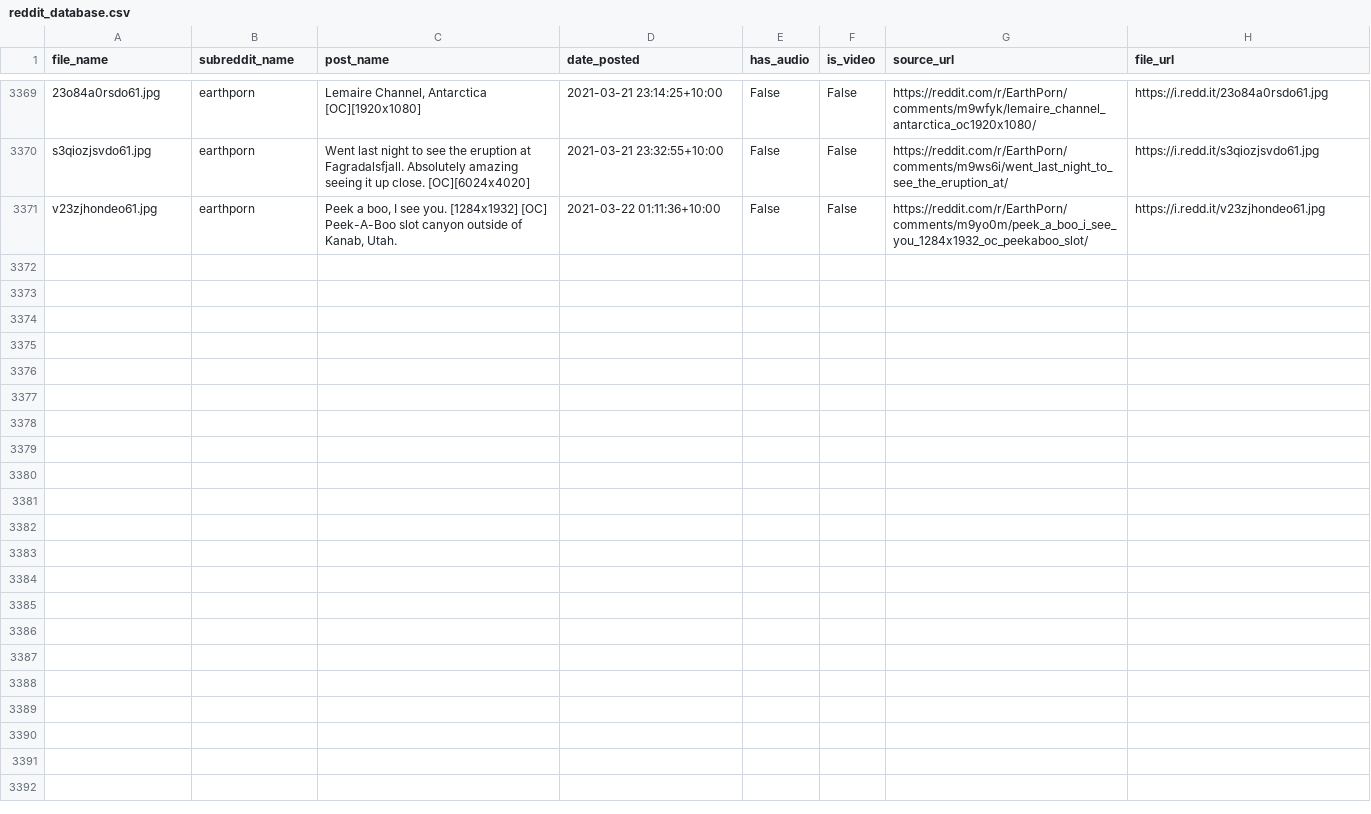
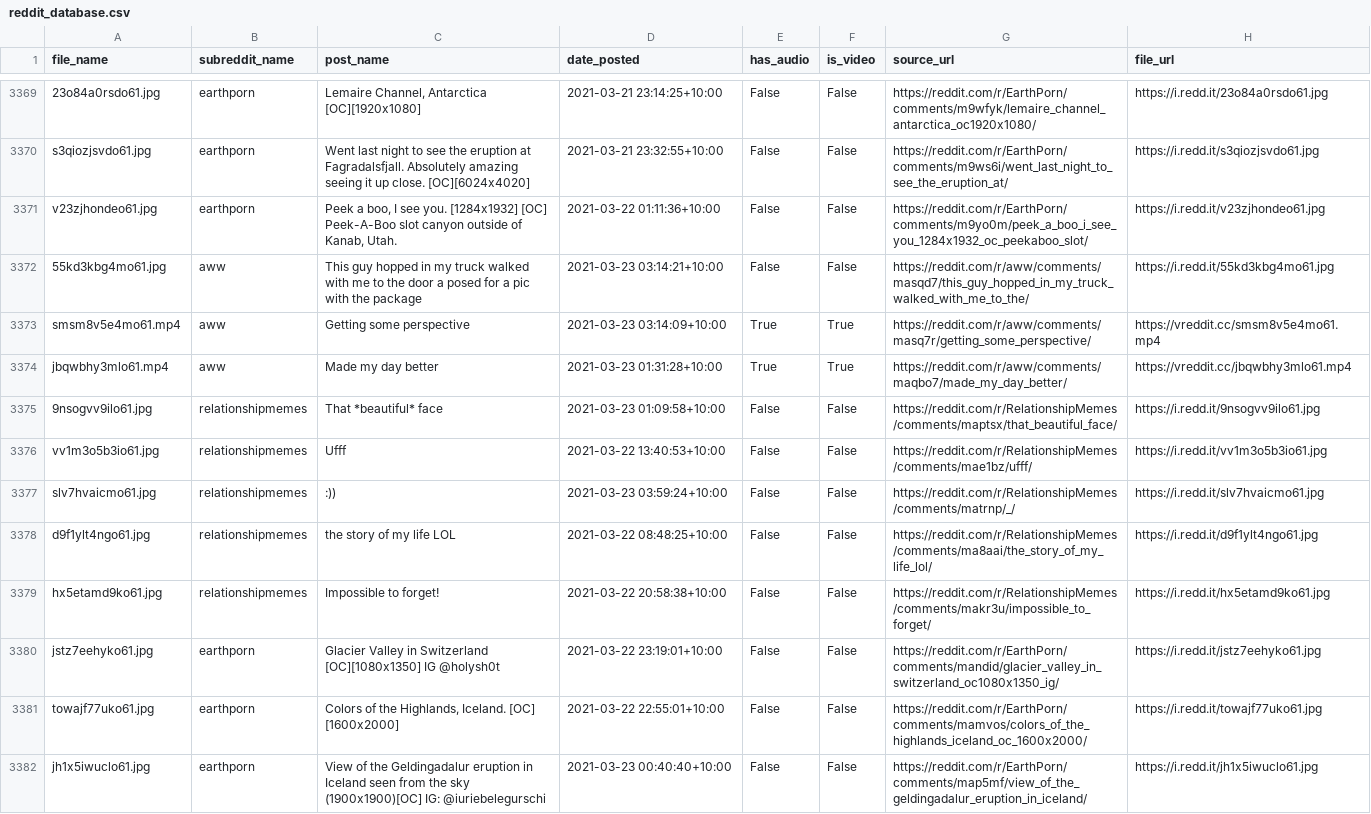
Before and after one commit to hippontherun/hippontherun.github.io, a CSV file: assets/images/scrape_file_collection/reddit_database.csv, drawn as a sheet; only a part is shown, gaps mark what is left out; the diff names each change by its address in the sheet, - before the commit and + after, or states it on an @@ line.

Commit message:
maps and image update:  Tue 23/03 -  9:30

```diff
--- a/assets/images/scrape_file_collection/reddit_database.csv
+++ b/assets/images/scrape_file_collection/reddit_database.csv
+row 3372: 55kd3kbg4mo61.jpg | aww | This guy hopped in my truck walked with me to the door a posed for a pic with the package | 2021-03-23 03:14:21+10:00 | False | False | https://reddit.com/r/aww/comments/masqd7/this_guy_hopped_in_my_truck_walked_with_me_to_the/ | https://i.redd.it/55kd3kbg4mo61.jpg
+row 3373: smsm8v5e4mo61.mp4 | aww | Getting some perspective | 2021-03-23 03:14:09+10:00 | True | True | https://reddit.com/r/aww/comments/masq7r/getting_some_perspective/ | https://vreddit.cc/smsm8v5e4mo61.mp4
+row 3374: jbqwbhy3mlo61.mp4 | aww | Made my day better | 2021-03-23 01:31:28+10:00 | True | True | https://reddit.com/r/aww/comments/maqbo7/made_my_day_better/ | https://vreddit.cc/jbqwbhy3mlo61.mp4
+row 3375: 9nsogvv9ilo61.jpg | relationshipmemes | That *beautiful* face | 2021-03-23 01:09:58+10:00 | False | False | https://reddit.com/r/RelationshipMemes/comments/maptsx/that_beautiful_face/ | https://i.redd.it/9nsogvv9ilo61.jpg
+row 3376: vv1m3o5b3io61.jpg | relationshipmemes | Ufff | 2021-03-22 13:40:53+10:00 | False | False | https://reddit.com/r/RelationshipMemes/comments/mae1bz/ufff/ | https://i.redd.it/vv1m3o5b3io61.jpg
+row 3377: slv7hvaicmo61.jpg | relationshipmemes | :)) | 2021-03-23 03:59:24+10:00 | False | False | https://reddit.com/r/RelationshipMemes/comments/matrnp/_/ | https://i.redd.it/slv7hvaicmo61.jpg
+row 3378: d9f1ylt4ngo61.jpg | relationshipmemes | the story of my life LOL | 2021-03-22 08:48:25+10:00 | False | False | https://reddit.com/r/RelationshipMemes/comments/ma8aai/the_story_of_my_life_lol/ | https://i.redd.it/d9f1ylt4ngo61.jpg
+row 3379: hx5etamd9ko61.jpg | relationshipmemes | Impossible to forget! | 2021-03-22 20:58:38+10:00 | False | False | https://reddit.com/r/RelationshipMemes/comments/makr3u/impossible_to_forget/ | https://i.redd.it/hx5etamd9ko61.jpg
+row 3380: jstz7eehyko61.jpg | earthporn | Glacier Valley in Switzerland [OC][1080x1350] IG @holysh0t | 2021-03-22 23:19:01+10:00 | False | False | https://reddit.com/r/EarthPorn/comments/mandid/glacier_valley_in_switzerland_oc1080x1350_ig/ | https://i.redd.it/jstz7eehyko61.jpg
+row 3381: towajf77uko61.jpg | earthporn | Colors of the Highlands, Iceland. [OC] [1600x2000] | 2021-03-22 22:55:01+10:00 | False | False | https://reddit.com/r/EarthPorn/comments/mamvos/colors_of_the_highlands_iceland_oc_1600x2000/ | https://i.redd.it/towajf77uko61.jpg
+row 3382: jh1x5iwuclo61.jpg | earthporn | View of the Geldingadalur eruption in Iceland seen from the sky (1900x1900)[OC] IG: @iuriebelegurschi | 2021-03-23 00:40:40+10:00 | False | False | https://reddit.com/r/EarthPorn/comments/map5mf/view_of_the_geldingadalur_eruption_in_iceland/ | https://i.redd.it/jh1x5iwuclo61.jpg
```
Also changed, not shown: 8 other files.
